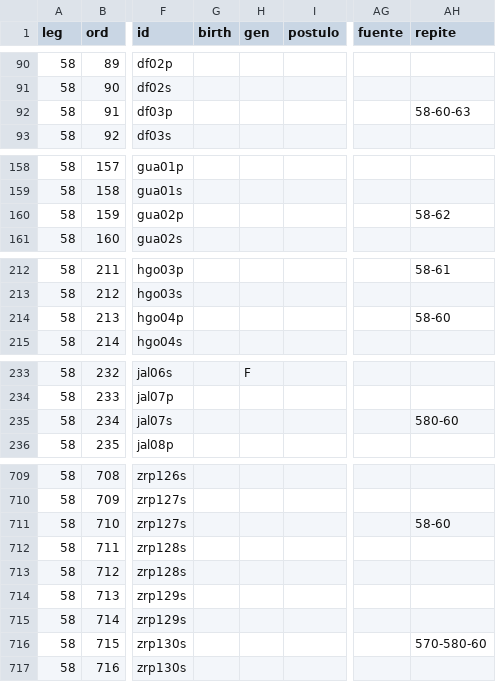
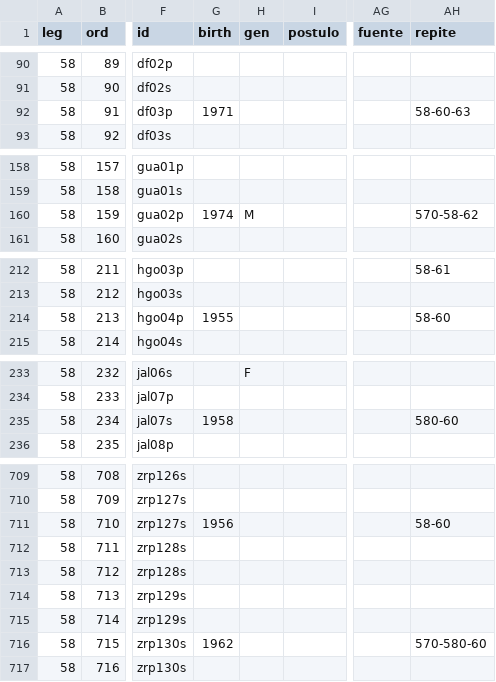
Before and after one commit to emagar/dipMex, a CSV file: data/diputados/dip58.csv, drawn as a sheet; only a part is shown, gaps mark what is left out; the diff covers the shown part only; the diff names each change by its address in the sheet, - before the commit and + after, or states it on an @@ line.

```diff
--- a/data/diputados/dip58.csv
+++ b/data/diputados/dip58.csv
-G92 (birth): (empty)
+G92 (birth): 1971
-G160 (birth): (empty)
+G160 (birth): 1974
-H160 (gen): (empty)
+H160 (gen): M
-AH160 (repite): 58-62
+AH160 (repite): 570-58-62
-G214 (birth): (empty)
+G214 (birth): 1955
-G235 (birth): (empty)
+G235 (birth): 1958
-G711 (birth): (empty)
+G711 (birth): 1956
-G716 (birth): (empty)
+G716 (birth): 1962
```
Also changed, not shown: 10 edited cells elsewhere in this file, data/diputados/dip57.csv, data/diputados/dip59.csv, 4 other files.
